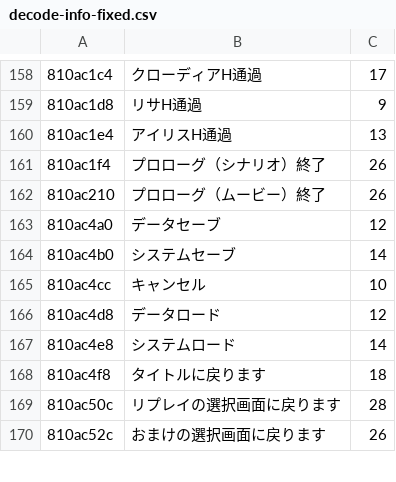
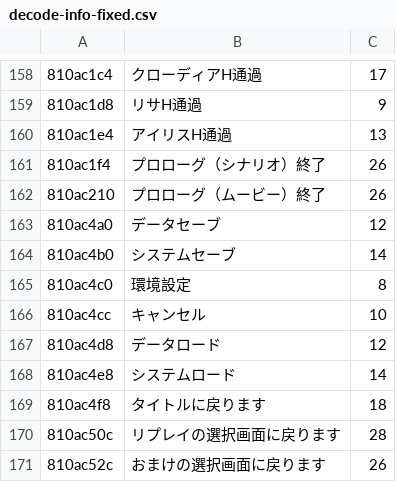
Before and after one commit to SpriteLisen/EustiaVitaTool, a CSV file: eboot/decode-info-fixed.csv, drawn as a sheet; only a part is shown, gaps mark what is left out.

```diff
--- a/eboot/decode-info-fixed.csv
+++ b/eboot/decode-info-fixed.csv
@@ -164,2 +164,3 @@
 810ac4b0,システムセーブ,14
+810ac4c0,環境設定,8
 810ac4cc,キャンセル,10
```
Also changed, not shown: eboot/decode-info.csv, eboot/translate-info.csv.
